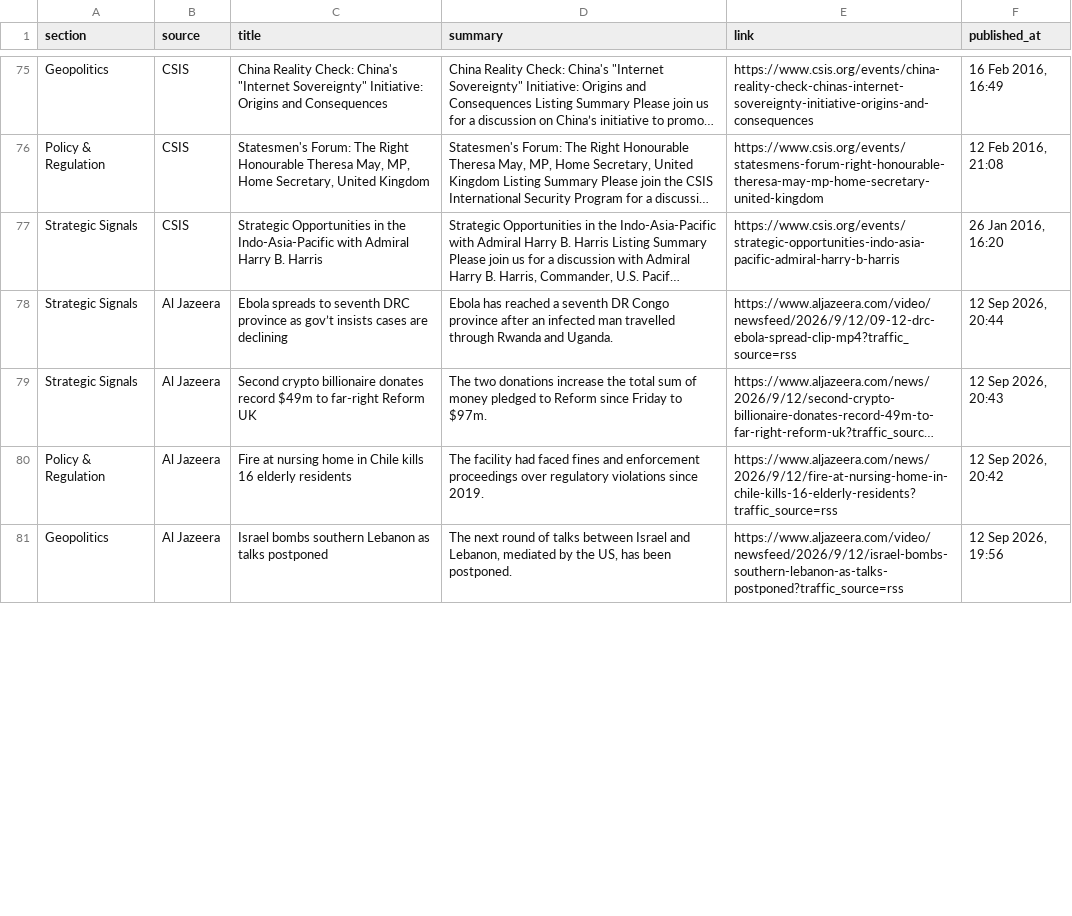
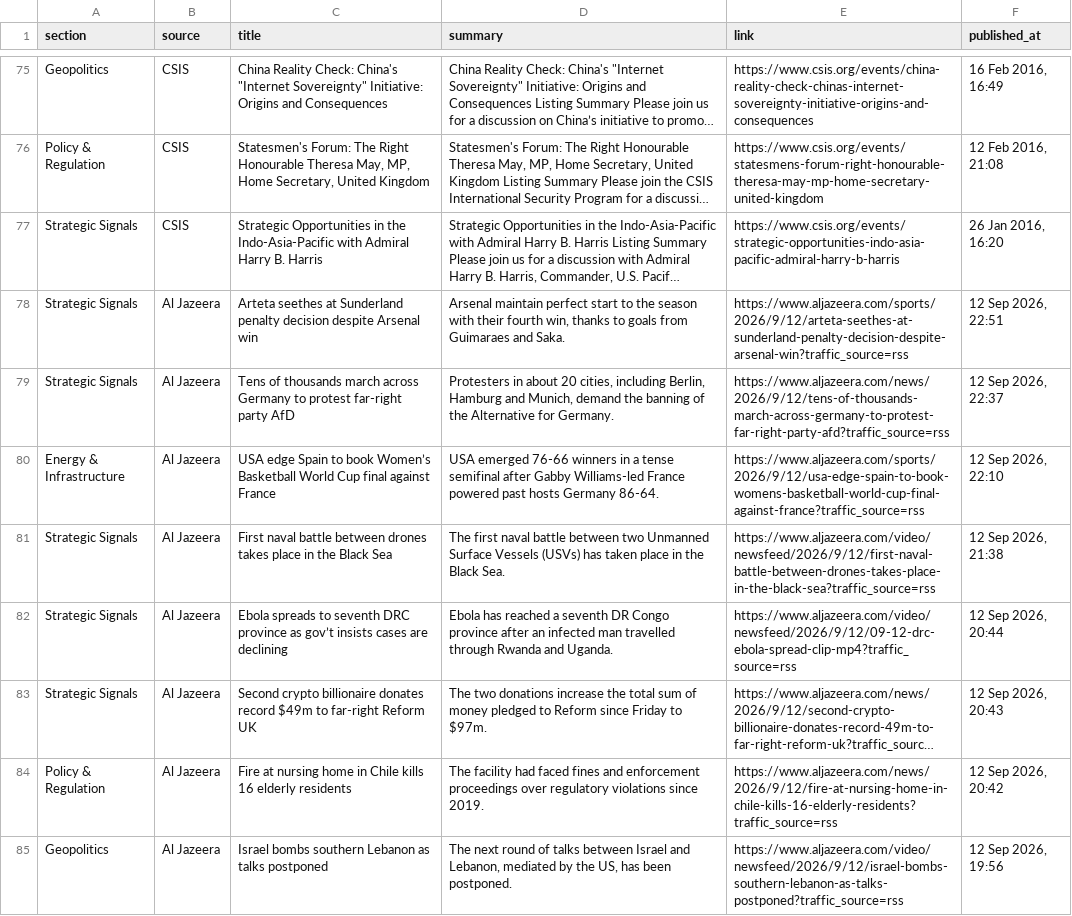
Before and after one commit to sumantrabasudawn/news-tracker, a CSV file: output/latest.csv, drawn as a sheet; only a part is shown, gaps mark what is left out; long unchanged cells end in …; the diff covers the shown part only; the diff names each change by its address in the sheet, - before the commit and + after, or states it on an @@ line.

```diff
--- a/output/latest.csv
+++ b/output/latest.csv
+row 78: Strategic Signals | Al Jazeera | Arteta seethes at Sunderland penalty decision despite Arsenal win | Arsenal maintain perfect start to the season with their fourth win, thanks to goals from Guimaraes and Saka. | https://www.aljazeera.com/sports/2026/9/12/arteta-seethes-at-sunderland-penalty-decision-despite-arsenal-win?traffic_source=rss | 12 Sep 2026, 22:51
+row 79: Strategic Signals | Al Jazeera | Tens of thousands march across Germany to protest far-right party AfD | Protesters in about 20 cities, including Berlin, Hamburg and Munich, demand the banning of the Alternative for Germany. | https://www.aljazeera.com/news/2026/9/12/tens-of-thousands-march-across-germany-to-protest-far-right-party-afd?traffic_source=rss | 12 Sep 2026, 22:37
+row 80: Energy & Infrastructure | Al Jazeera | USA edge Spain to book Women’s Basketball World Cup final against France | USA emerged 76-66 winners in a tense semifinal after Gabby Williams-led France powered past hosts Germany 86-64. | https://www.aljazeera.com/sports/2026/9/12/usa-edge-spain-to-book-womens-basketball-world-cup-final-against-france?traffic_source=rss | 12 Sep 2026, 22:10
+row 81: Strategic Signals | Al Jazeera | First naval battle between drones takes place in the Black Sea | The first naval battle between two Unmanned Surface Vessels (USVs) has taken place in the Black Sea. | https://www.aljazeera.com/video/newsfeed/2026/9/12/first-naval-battle-between-drones-takes-place-in-the-black-sea?traffic_source=rss | 12 Sep 2026, 21:38
```
Also changed, not shown: 2 added rows and 6 removed rows elsewhere in this file, 2 other files.
